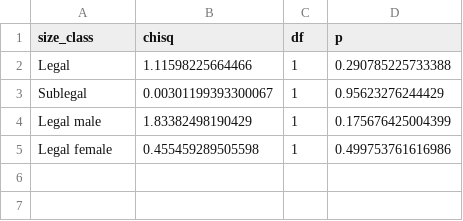
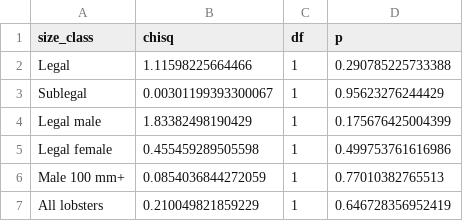
Before and after one commit to UWA-Marine-Ecology-Group-quartos/MACpaca, a CSV file: output/abrolhos/lobster/AbrolhosAMP_lobster-glm-interaction-tests.csv, drawn as a sheet.

```diff
--- a/output/abrolhos/lobster/AbrolhosAMP_lobster-glm-interaction-tests.csv
+++ b/output/abrolhos/lobster/AbrolhosAMP_lobster-glm-interaction-tests.csv
@@ -5 +5,3 @@
 "Legal female",0.455459289505598,1,0.499753761616986
+"Male 100 mm+",0.0854036844272059,1,0.77010382765513
+"All lobsters",0.210049821859229,1,0.646728356952419
```
Also changed, not shown: output/abrolhos/lobster/AbrolhosAMP_lobster-glm-coefficients.csv, output/abrolhos/lobster/AbrolhosAMP_lobster-glm-predictions.csv, 10 other files.
